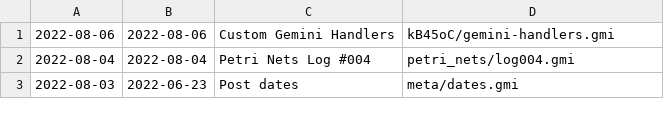
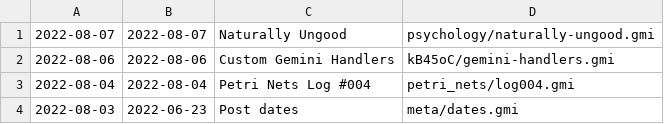
Before and after one commit to siiky/siiky.github.io, a TSV file: meta.tsv, drawn as a sheet; only a part is shown; the diff names each change by its address in the sheet, - before the commit and + after, or states it on an @@ line.

Commit message:
Add psychology/naturally-ungood

```diff
--- a/meta.tsv
+++ b/meta.tsv
+row 1: 2022-08-07 | 2022-08-07 | Naturally Ungood | psychology/naturally-ungood.gmi
```
Also changed, not shown: 8 other files.
